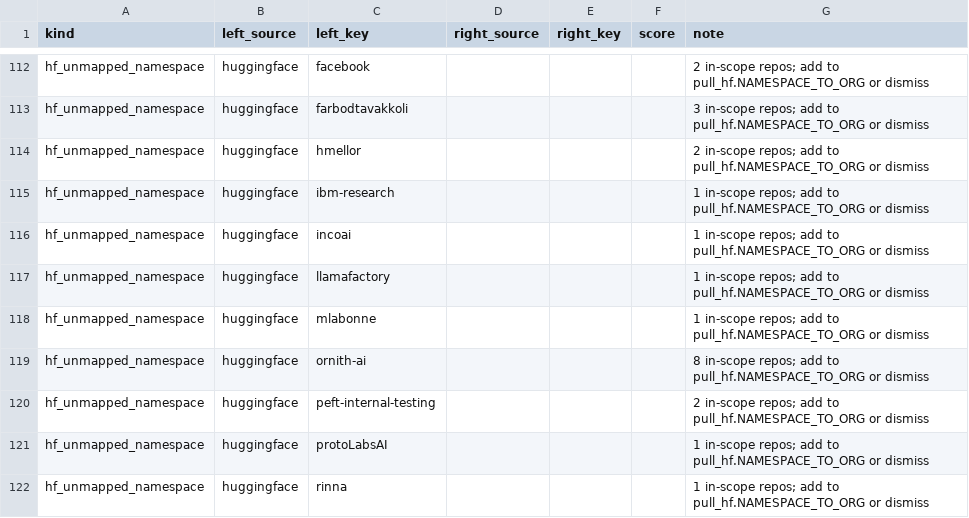
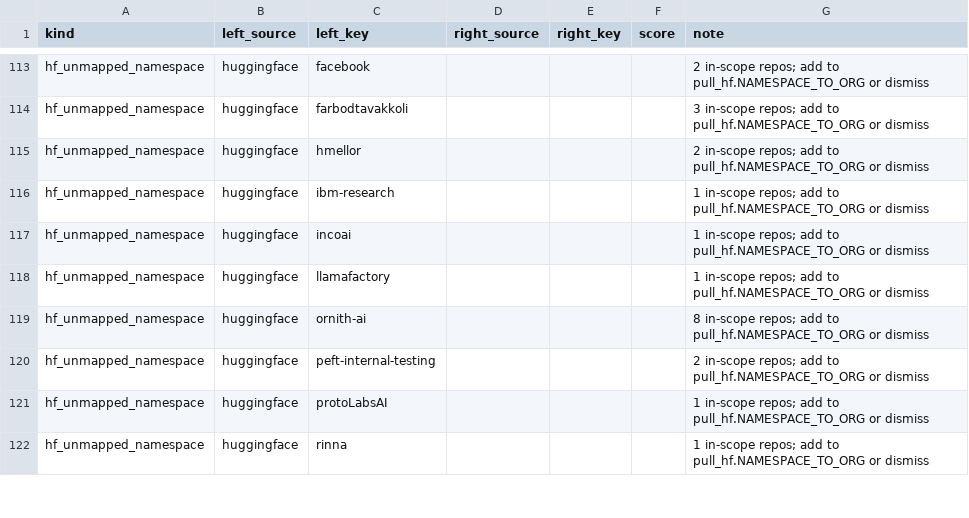
Before and after one commit to YasamanAnsari/llm-ledger, a CSV file: data/staging/review_queue.csv, drawn as a sheet; only a part is shown, gaps mark what is left out; removed rows and columns are numbered as before the commit, all else as after; the diff covers the shown part only; the diff names each change by its address in the sheet, - before the commit and + after, or states it on an @@ line.

```diff
--- a/data/staging/review_queue.csv
+++ b/data/staging/review_queue.csv
-row 118: hf_unmapped_namespace | huggingface | mlabonne |  |  |  | 1 in-scope repos; add to pull_hf.NAMESPACE_TO_ORG or dismiss
```
Also changed, not shown: 7 added rows, 1 removed row and 4 edited cells elsewhere in this file, data/core/events.csv, data/core/models.csv, 23 other files.
